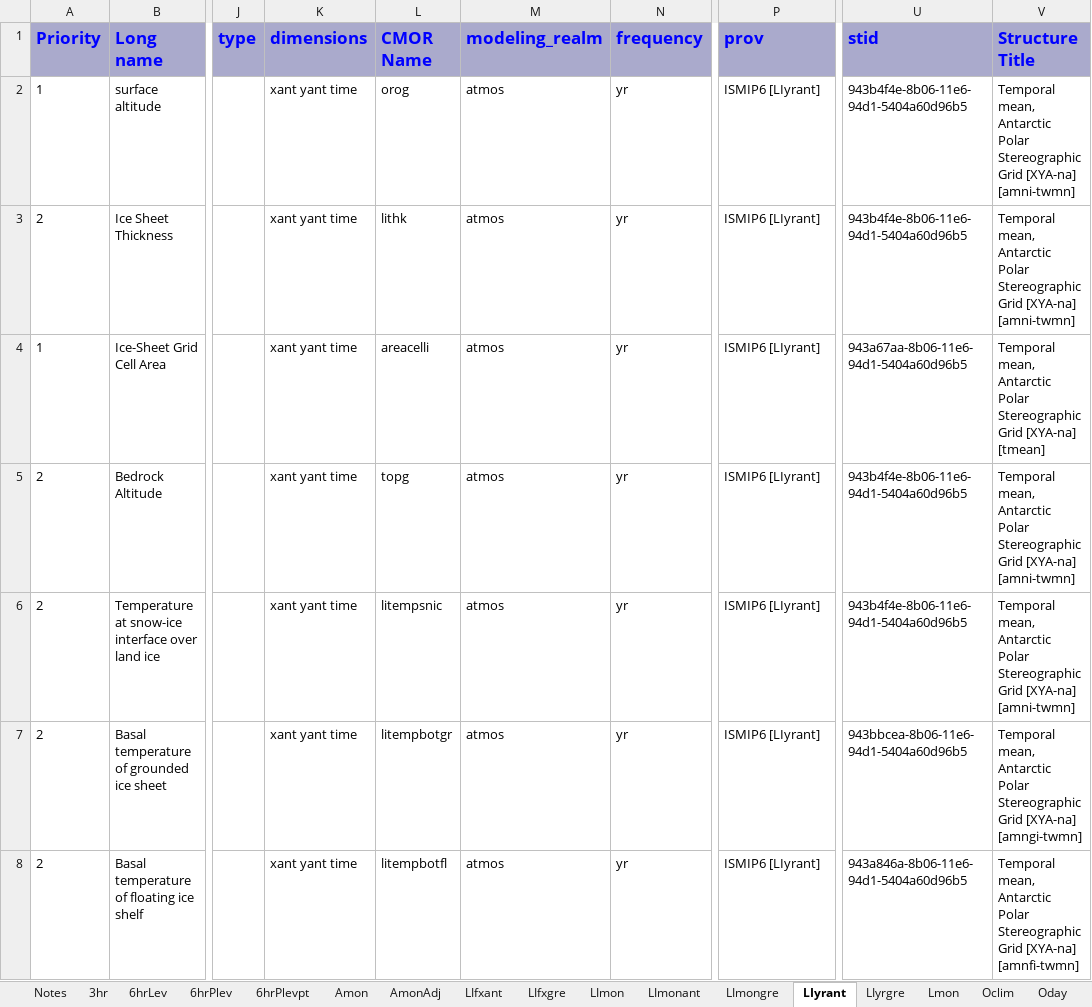
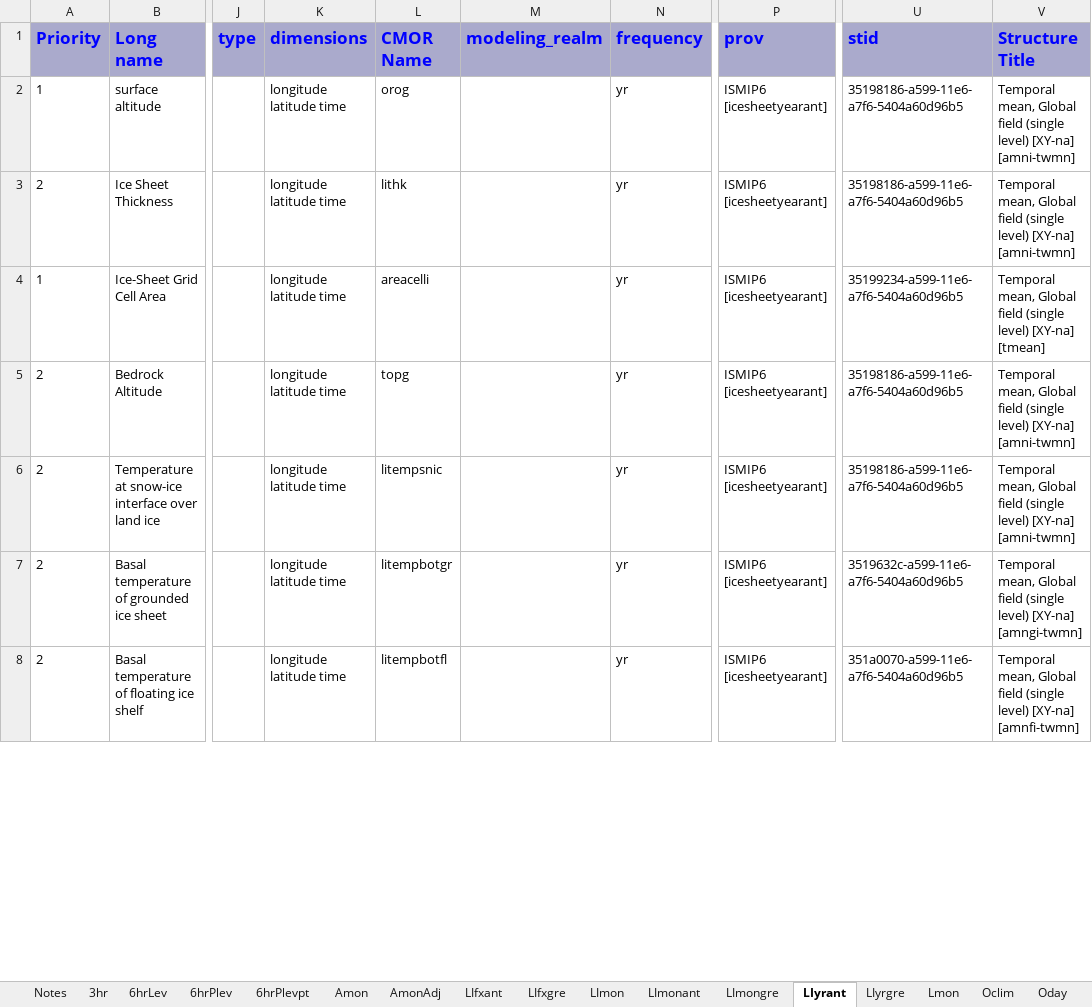
Before and after one commit to zklaus-cmip6/CMIP6dreq, an Excel workbook: dreqPy/docs/CMIP6_MIP_tables.xlsx, sheet LIyrant, drawn as a sheet; only a part is shown, gaps mark what is left out; values as stored, in another font and other column widths than the file's, no borders; the diff covers the shown part only; the diff names each change by its address in the sheet, - before the commit and + after, or states it on an @@ line.

```diff
--- a/dreqPy/docs/CMIP6_MIP_tables.xlsx (sheet LIyrant)
+++ b/dreqPy/docs/CMIP6_MIP_tables.xlsx (sheet LIyrant)
-K2:K8 (dimensions): xant yant time
+K2:K8 (dimensions): longitude latitude time
-M2:M8 (modeling_realm): atmos
+M2:M8 (modeling_realm): (empty)
-P2:P8 (prov): ISMIP6 [LIyrant]
+P2:P8 (prov): ISMIP6 [icesheetyearant]
-U2:U3 (stid): 943b4f4e-8b06-11e6-94d1-5404a60d96b5
+U2:U3 (stid): 35198186-a599-11e6-a7f6-5404a60d96b5
-V2:V3 (Structure Title): Temporal mean, Antarctic Polar Stereographic Grid [XYA-na] [amni-twmn]
+V2:V3 (Structure Title): Temporal mean, Global field (single level) [XY-na] [amni-twmn]
-U4 (stid): 943a67aa-8b06-11e6-94d1-5404a60d96b5
+U4 (stid): 35199234-a599-11e6-a7f6-5404a60d96b5
-V4 (Structure Title): Temporal mean, Antarctic Polar Stereographic Grid [XYA-na] [tmean]
+V4 (Structure Title): Temporal mean, Global field (single level) [XY-na] [tmean]
-U5:U6 (stid): 943b4f4e-8b06-11e6-94d1-5404a60d96b5
+U5:U6 (stid): 35198186-a599-11e6-a7f6-5404a60d96b5
-V5:V6 (Structure Title): Temporal mean, Antarctic Polar Stereographic Grid [XYA-na] [amni-twmn]
+V5:V6 (Structure Title): Temporal mean, Global field (single level) [XY-na] [amni-twmn]
-U7 (stid): 943bbcea-8b06-11e6-94d1-5404a60d96b5
+U7 (stid): 3519632c-a599-11e6-a7f6-5404a60d96b5
-V7 (Structure Title): Temporal mean, Antarctic Polar Stereographic Grid [XYA-na] [amngi-twmn]
+V7 (Structure Title): Temporal mean, Global field (single level) [XY-na] [amngi-twmn]
-U8 (stid): 943a846a-8b06-11e6-94d1-5404a60d96b5
+U8 (stid): 351a0070-a599-11e6-a7f6-5404a60d96b5
-V8 (Structure Title): Temporal mean, Antarctic Polar Stereographic Grid [XYA-na] [amnfi-twmn]
+V8 (Structure Title): Temporal mean, Global field (single level) [XY-na] [amnfi-twmn]
```
Also changed, not shown: 7 added rows and 96 edited cells elsewhere in this sheet, sheet emMon, sheet em3hr, sheet emDay, sheet LIyrgre, sheet emMonZ, sheet Omon, 25 more sheets, 6 other files.
